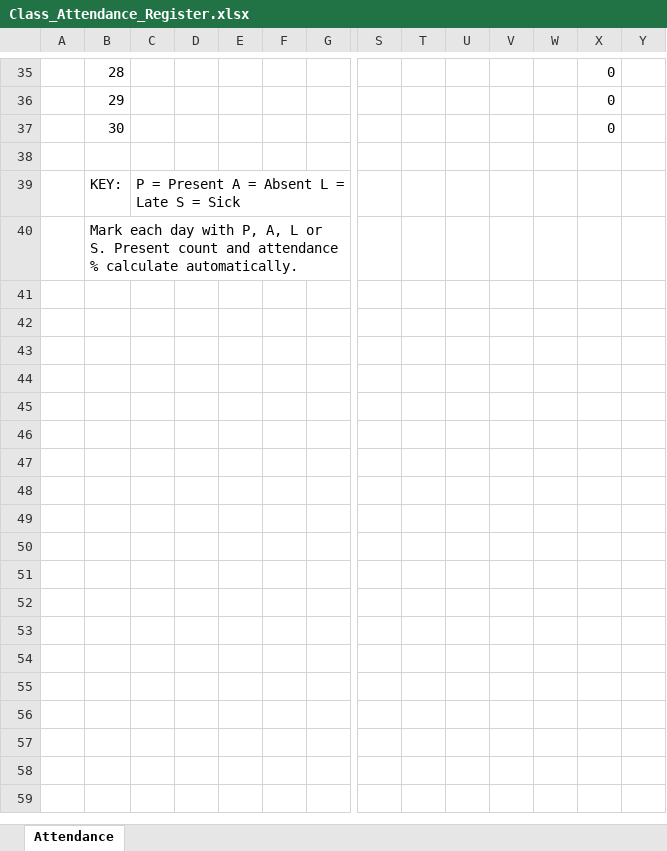
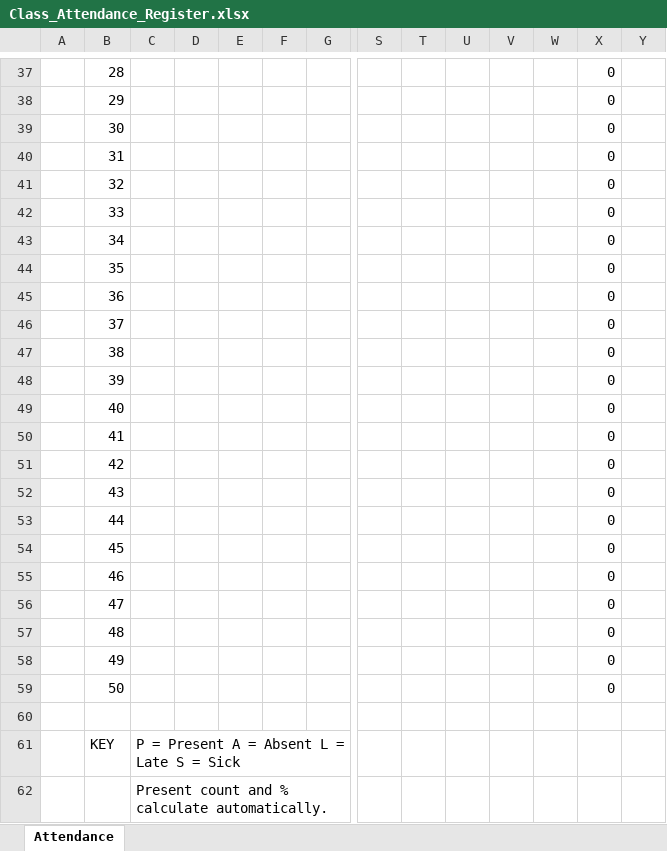
Before and after one commit to lethumkapu561-sketch/Sky-Blueprint, an Excel workbook: Class_Attendance_Register.xlsx, sheet Attendance, drawn as a sheet; only a part is shown, gaps mark what is left out; values as stored, in another font and other column widths than the file's, no cell formats; removed rows and columns are numbered as before the commit, all else as after; rows hold the shown columns only; the diff covers the shown part only; the diff names each change by its address in the sheet, - before the commit and + after, or states it on an @@ line.

```diff
--- a/Class_Attendance_Register.xlsx (sheet Attendance)
+++ b/Class_Attendance_Register.xlsx (sheet Attendance)
+row 40:  | 31 |  |  |  |  |  |  |  |  |  |  | 0
+row 41:  | 32 |  |  |  |  |  |  |  |  |  |  | 0
+row 42:  | 33 |  |  |  |  |  |  |  |  |  |  | 0
+row 43:  | 34 |  |  |  |  |  |  |  |  |  |  | 0
+row 44:  | 35 |  |  |  |  |  |  |  |  |  |  | 0
+row 45:  | 36 |  |  |  |  |  |  |  |  |  |  | 0
+row 46:  | 37 |  |  |  |  |  |  |  |  |  |  | 0
+row 47:  | 38 |  |  |  |  |  |  |  |  |  |  | 0
+row 48:  | 39 |  |  |  |  |  |  |  |  |  |  | 0
+row 49:  | 40 |  |  |  |  |  |  |  |  |  |  | 0
+row 50:  | 41 |  |  |  |  |  |  |  |  |  |  | 0
+row 51:  | 42 |  |  |  |  |  |  |  |  |  |  | 0
+row 52:  | 43 |  |  |  |  |  |  |  |  |  |  | 0
+row 53:  | 44 |  |  |  |  |  |  |  |  |  |  | 0
+row 54:  | 45 |  |  |  |  |  |  |  |  |  |  | 0
+row 55:  | 46 |  |  |  |  |  |  |  |  |  |  | 0
+row 56:  | 47 |  |  |  |  |  |  |  |  |  |  | 0
+row 57:  | 48 |  |  |  |  |  |  |  |  |  |  | 0
+row 58:  | 49 |  |  |  |  |  |  |  |  |  |  | 0
+row 59:  | 50 |  |  |  |  |  |  |  |  |  |  | 0
-B61: KEY:
+B61: KEY
-row 40:  | Mark each day with P, A, L or S. Present count and attendance % calculate automatically.
+row 62:  |  | Present count and % calculate automatically.
```
Also changed, not shown: 4 added rows, 2 removed rows and 3 edited cells elsewhere in this sheet, cell formats, formulas that keep their value, Business_Budget_Planner.xlsx, Quotation_Template.xlsx, 8 other files.
